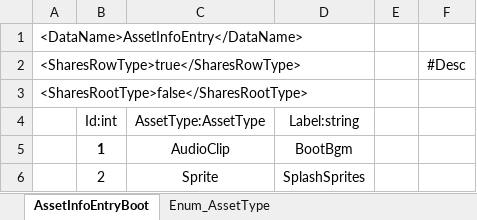
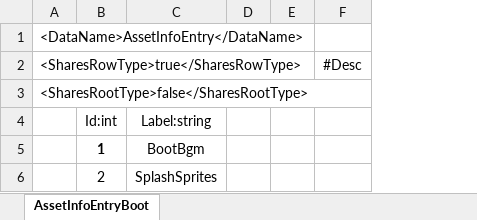
Before and after one commit to ElderMan-Rino/DataForge, an Excel workbook: Excel/AssetInfoEntryBoot.xlsx, sheet AssetInfoEntryBoot, drawn as a sheet; values as stored, in another font and other column widths than the file's, no borders; charts and pictures not drawn; removed rows and columns are numbered as before the commit, all else as after; the diff names each change by its address in the sheet, - before the commit and + after, or states it on an @@ line.

```diff
--- a/Excel/AssetInfoEntryBoot.xlsx (sheet AssetInfoEntryBoot)
+++ b/Excel/AssetInfoEntryBoot.xlsx (sheet AssetInfoEntryBoot)
-sheet tab: Enum_AssetType
-column C, rows 4-6: AssetType:AssetType | AudioClip | Sprite
+column D, empty
```
Also changed, not shown: charts or pictures, 18 other files.
